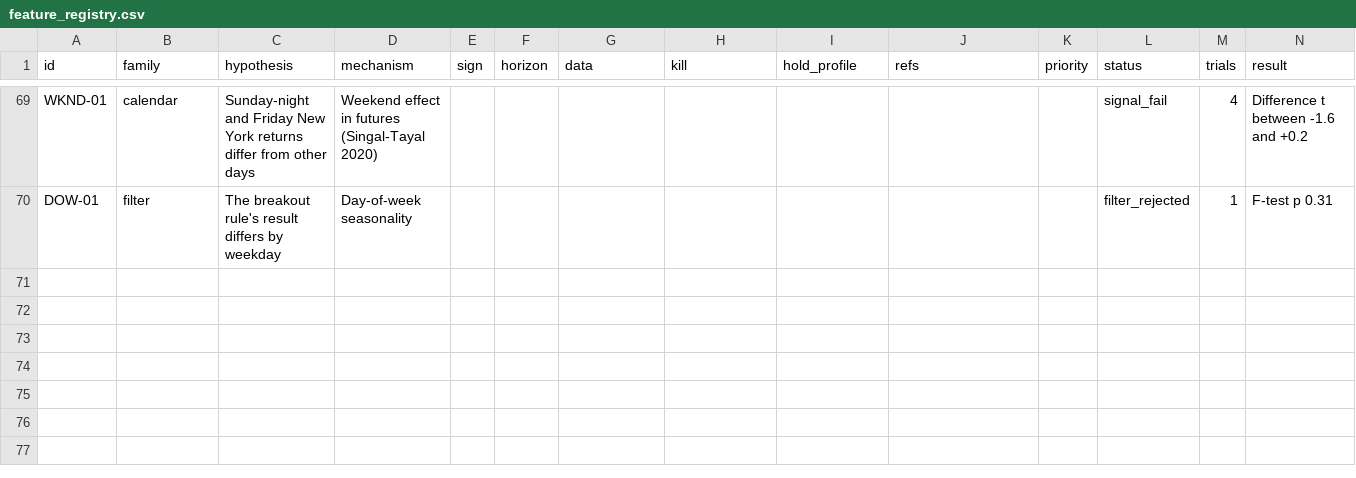
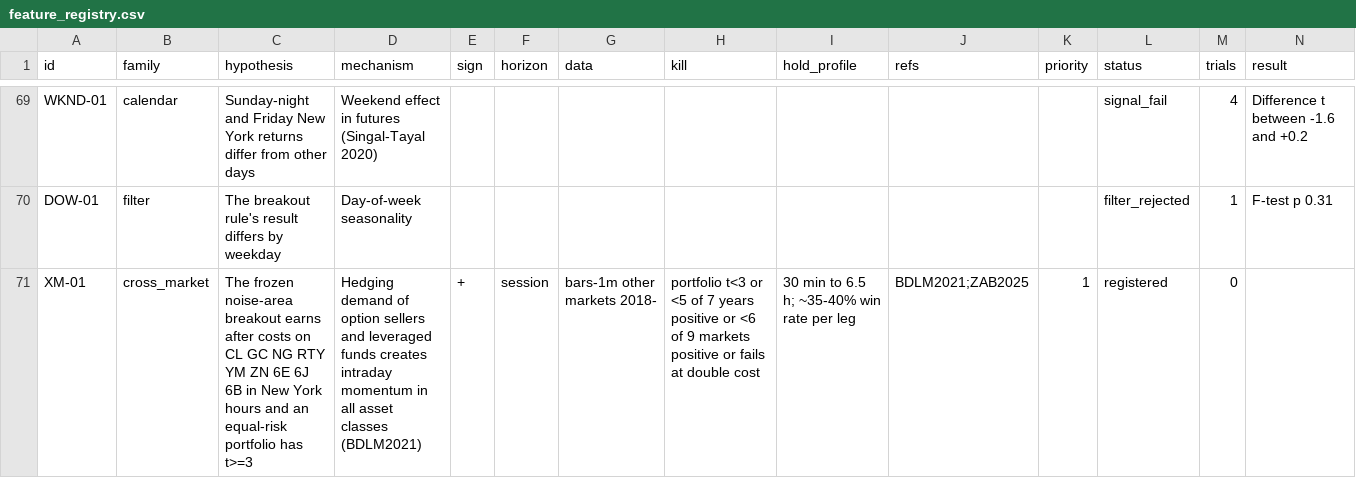
Before and after one commit to bennnliu/sniper, a CSV file: feature_registry.csv, drawn as a sheet; only a part is shown, gaps mark what is left out; the diff names each change by its address in the sheet, - before the commit and + after, or states it on an @@ line.

```diff
--- a/feature_registry.csv
+++ b/feature_registry.csv
+row 71: XM-01 | cross_market | The frozen noise-area breakout earns after costs on CL GC NG RTY YM ZN 6E 6J 6B in New York hours and an equal-risk portfolio has t>=3 | Hedging demand of option sellers and leveraged funds creates intraday momentum in all asset classes (BDLM2021) | + | session | bars-1m other markets 2018- | portfolio t<3 or <5 of 7 years positive or <6 of 9 markets positive or fails at double cost | 30 min to 6.5 h; ~35-40% win rate per leg | BDLM2021;ZAB2025 | 1 | registered | 0
```
Also changed, not shown: 1 other file.
